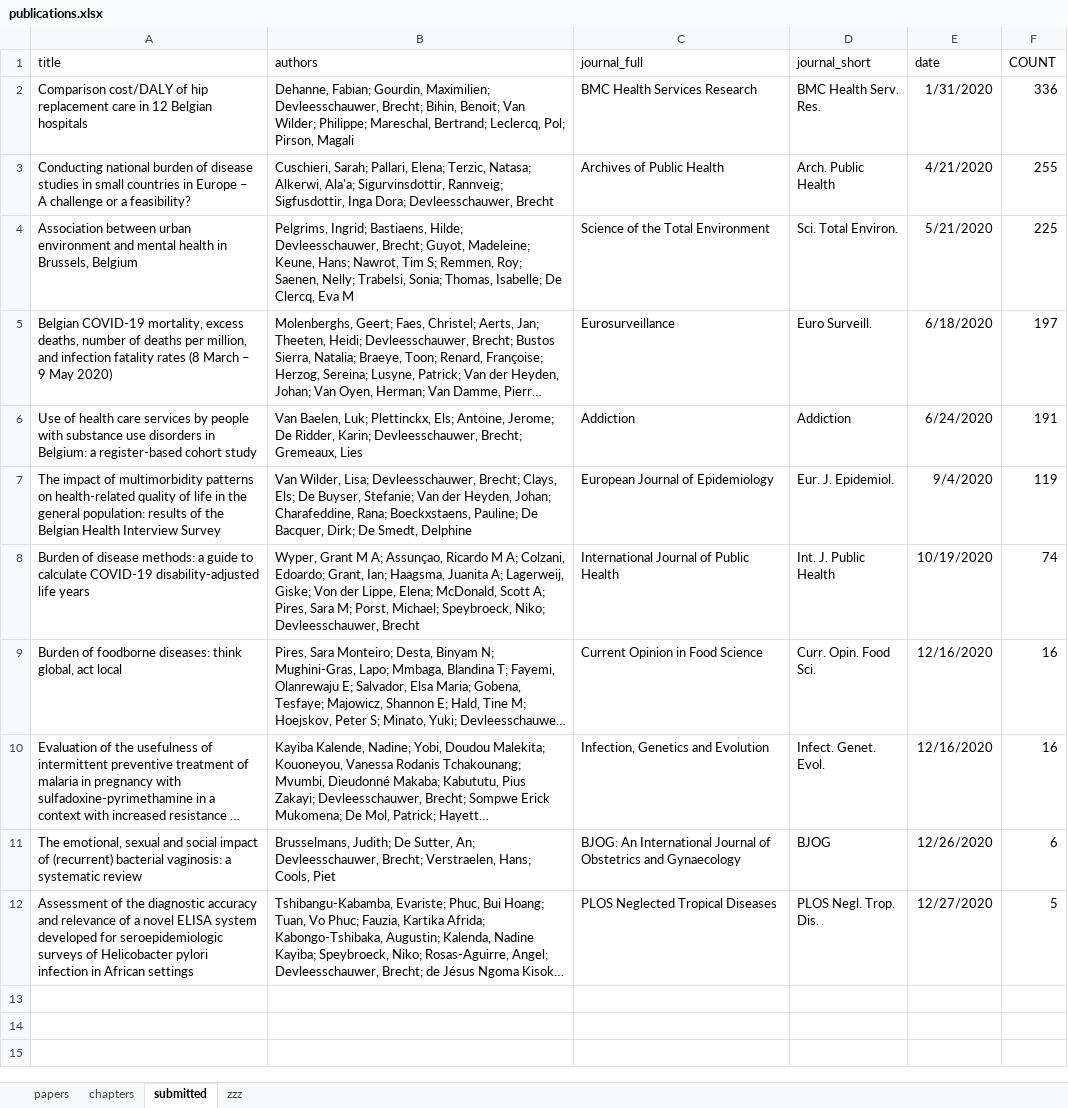
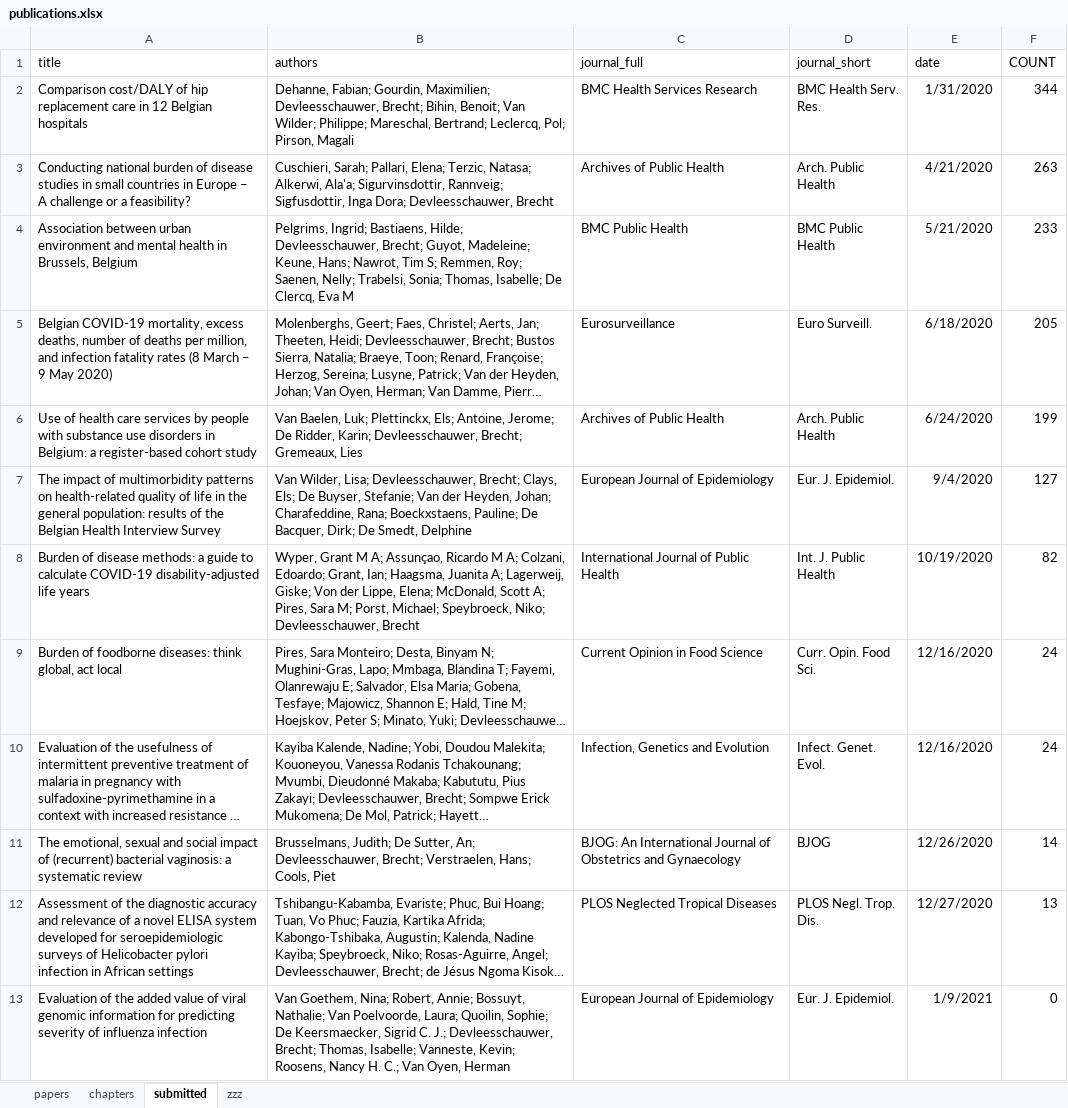
Before and after one commit to brechtdv/vitae, an Excel workbook: publications.xlsx, sheet submitted, drawn as a sheet; long unchanged cells end in …; values as stored, in another font and other column widths than the file's, no borders; table styles not drawn; the diff names each change by its address in the sheet, - before the commit and + after, or states it on an @@ line.

Commit message:
new submitted

```diff
--- a/publications.xlsx (sheet submitted)
+++ b/publications.xlsx (sheet submitted)
-F2 (COUNT): 336
+F2 (COUNT): 344
-F3 (COUNT): 255
+F3 (COUNT): 263
-C4 (journal_full): Science of the Total Environment
+C4 (journal_full): BMC Public Health
-D4 (journal_short): Sci. Total Environ.
+D4 (journal_short): BMC Public Health
-F4 (COUNT): 225
+F4 (COUNT): 233
-F5 (COUNT): 197
+F5 (COUNT): 205
-C6 (journal_full): Addiction
+C6 (journal_full): Archives of Public Health
-D6 (journal_short): Addiction
+D6 (journal_short): Arch. Public Health
-F6 (COUNT): 191
+F6 (COUNT): 199
-F7 (COUNT): 119
+F7 (COUNT): 127
-F8 (COUNT): 74
+F8 (COUNT): 82
-F9:F10 (COUNT): 16
+F9:F10 (COUNT): 24
-F11 (COUNT): 6
+F11 (COUNT): 14
-F12 (COUNT): 5
+F12 (COUNT): 13
+row 13: Evaluation of the added value of viral genomic information for predicting severity of influenza infection | Van Goethem, Nina; Robert, Annie; Bossuyt, Nathalie; Van Poelvoorde, Laura; Quoilin, Sophie; De Keersmaecker, Sigrid C. J.; Devleesschauwer, Brecht; Thomas, Isabelle; Vanneste, Kevin; Roosens, Nancy H. C.; Van Oyen, Herman | European Journal of Epidemiology | Eur. J. Epidemiol. | 1/9/2021 | 0
```
Also changed, not shown: sheet papers, 2 other files.
